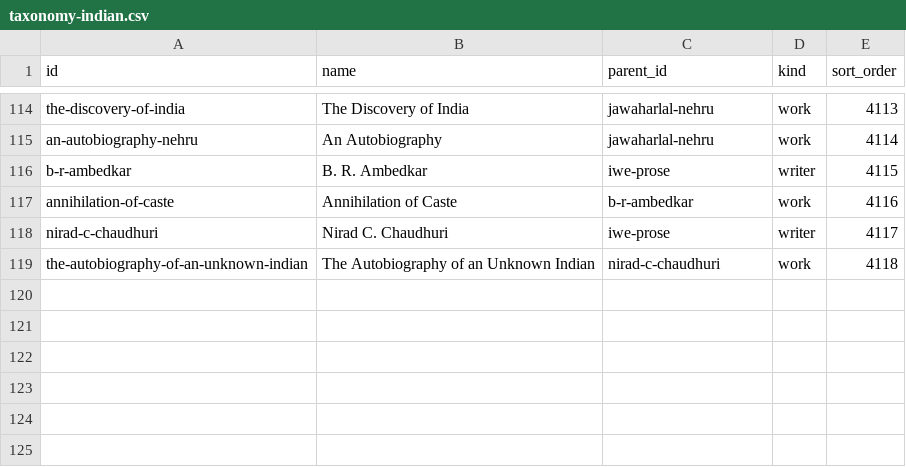
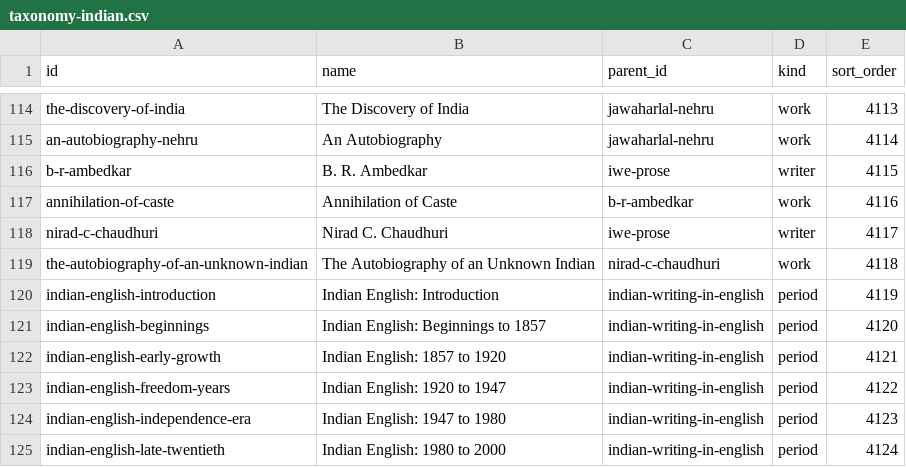
Before and after one commit to afsar069/akexplained-site, a CSV file: supabase/data/taxonomy-indian.csv, drawn as a sheet; only a part is shown, gaps mark what is left out; the diff names each change by its address in the sheet, - before the commit and + after, or states it on an @@ line.

```diff
--- a/supabase/data/taxonomy-indian.csv
+++ b/supabase/data/taxonomy-indian.csv
+row 120: indian-english-introduction | Indian English: Introduction | indian-writing-in-english | period | 4119
+row 121: indian-english-beginnings | Indian English: Beginnings to 1857 | indian-writing-in-english | period | 4120
+row 122: indian-english-early-growth | Indian English: 1857 to 1920 | indian-writing-in-english | period | 4121
+row 123: indian-english-freedom-years | Indian English: 1920 to 1947 | indian-writing-in-english | period | 4122
+row 124: indian-english-independence-era | Indian English: 1947 to 1980 | indian-writing-in-english | period | 4123
+row 125: indian-english-late-twentieth | Indian English: 1980 to 2000 | indian-writing-in-english | period | 4124
```
Also changed, not shown: supabase/data/taxonomy-master-reference.csv, tools/mcq-tagger-skill/references/taxonomy-master-reference.csv, 5 other files.
